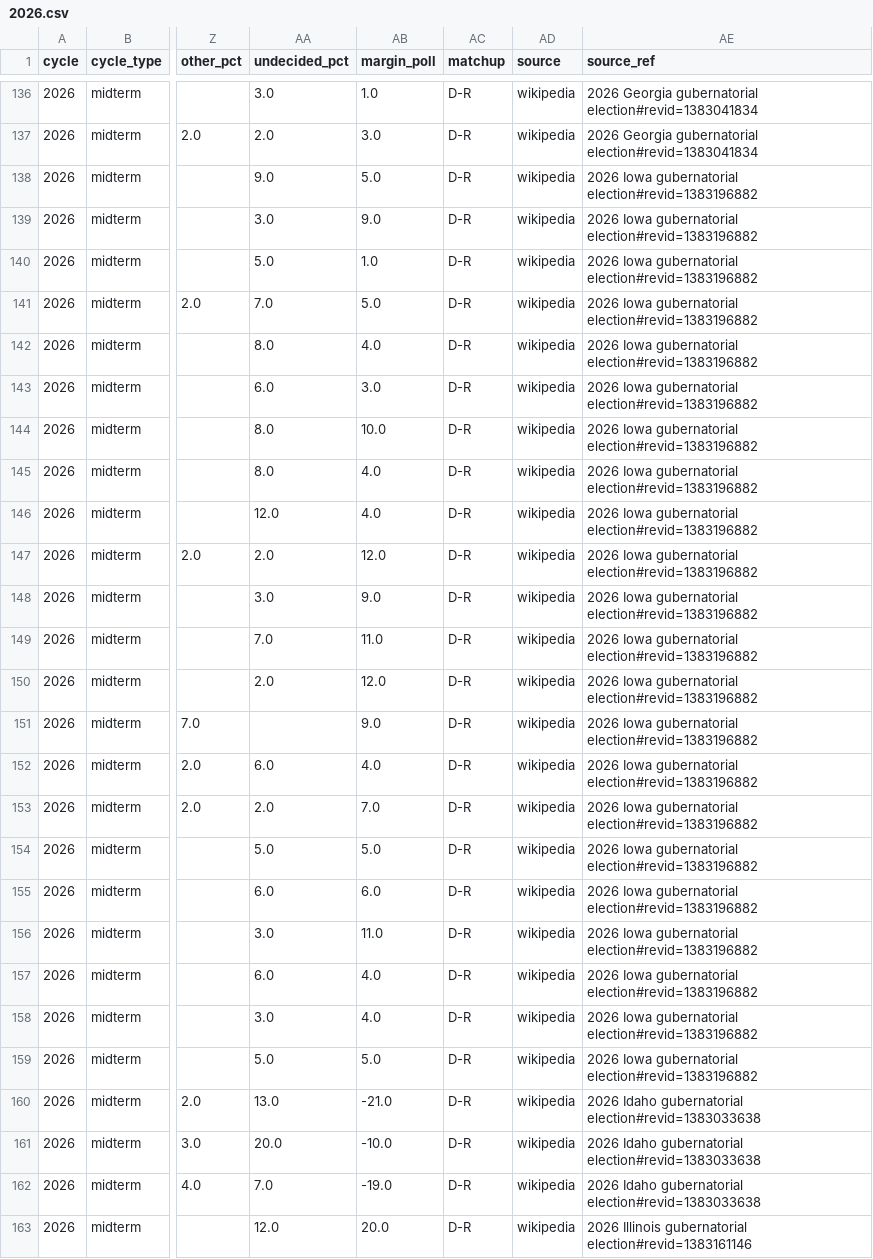
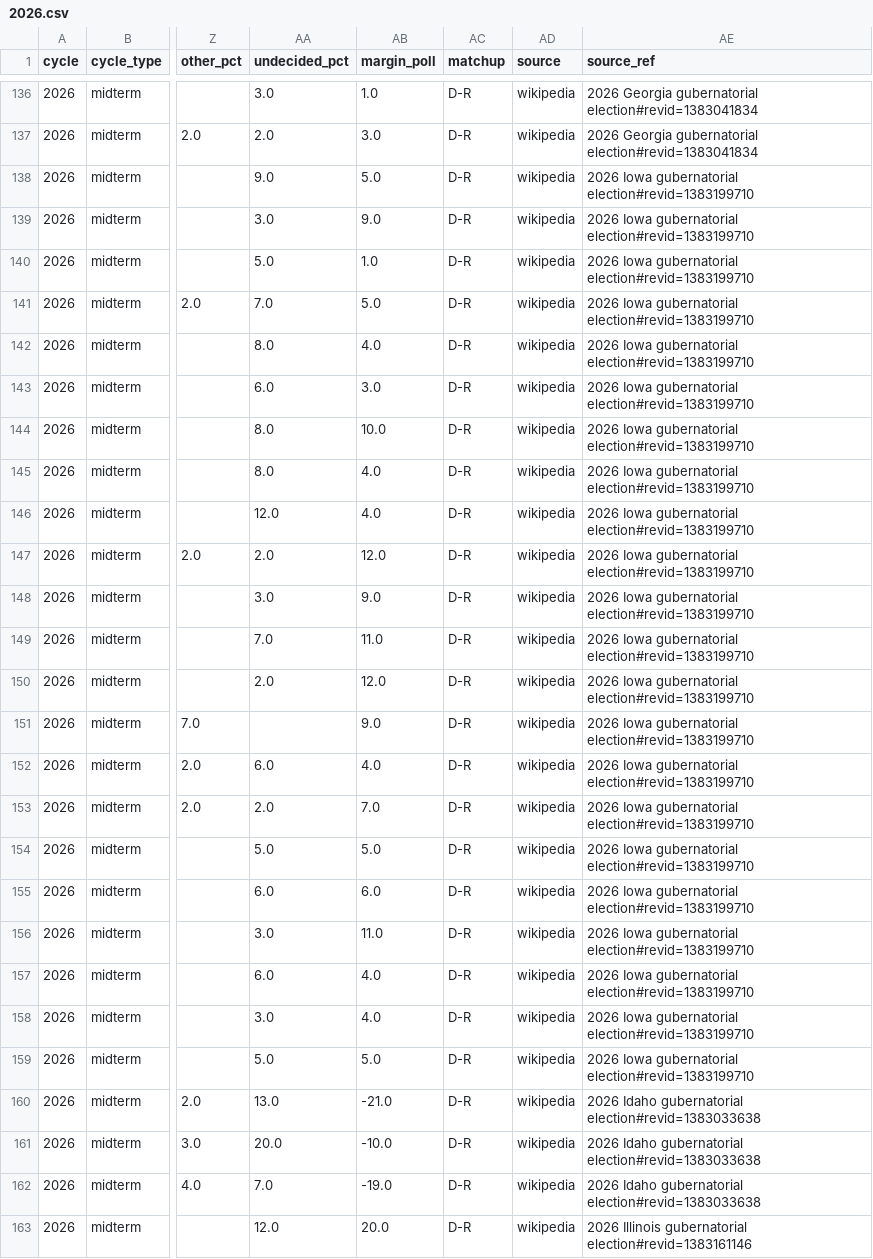
Before and after one commit to maxisbusy-beep/poll-compiler, a CSV file: data/polls/2026.csv, drawn as a sheet; only a part is shown, gaps mark what is left out; the diff covers the shown part only; the diff names each change by its address in the sheet, - before the commit and + after, or states it on an @@ line.

```diff
--- a/data/polls/2026.csv
+++ b/data/polls/2026.csv
-AE138:AE159 (source_ref): …Iowa gubernatorial election#revid=1383196882
+AE138:AE159 (source_ref): …Iowa gubernatorial election#revid=1383199710
```
Also changed, not shown: 62 edited cells elsewhere in this file, 8 other files.
